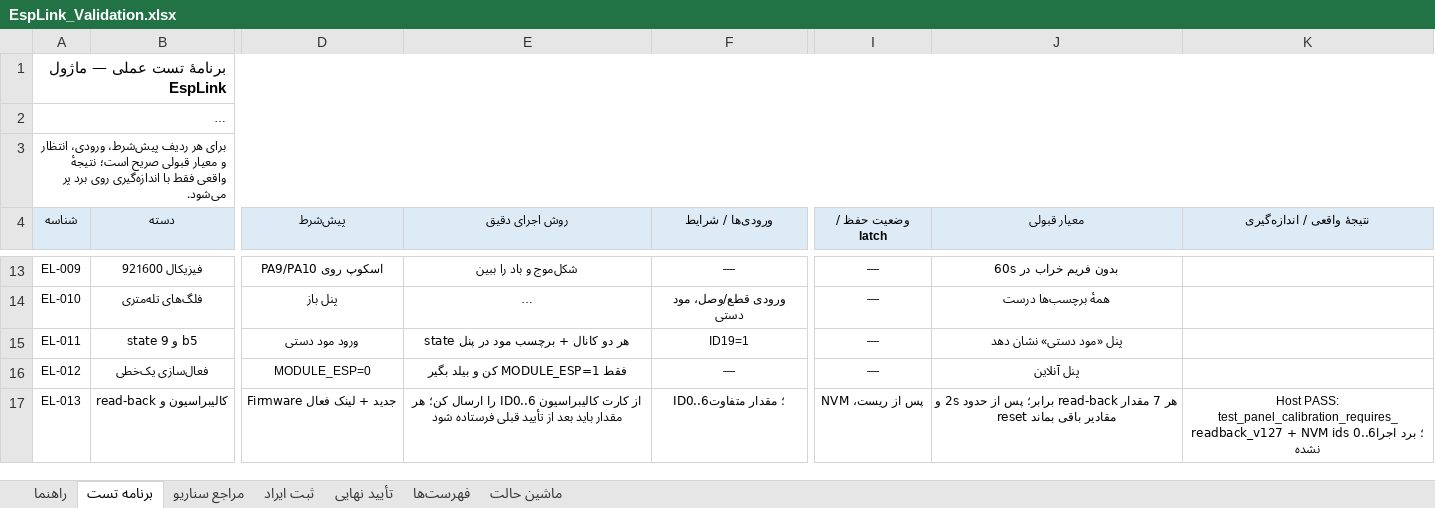
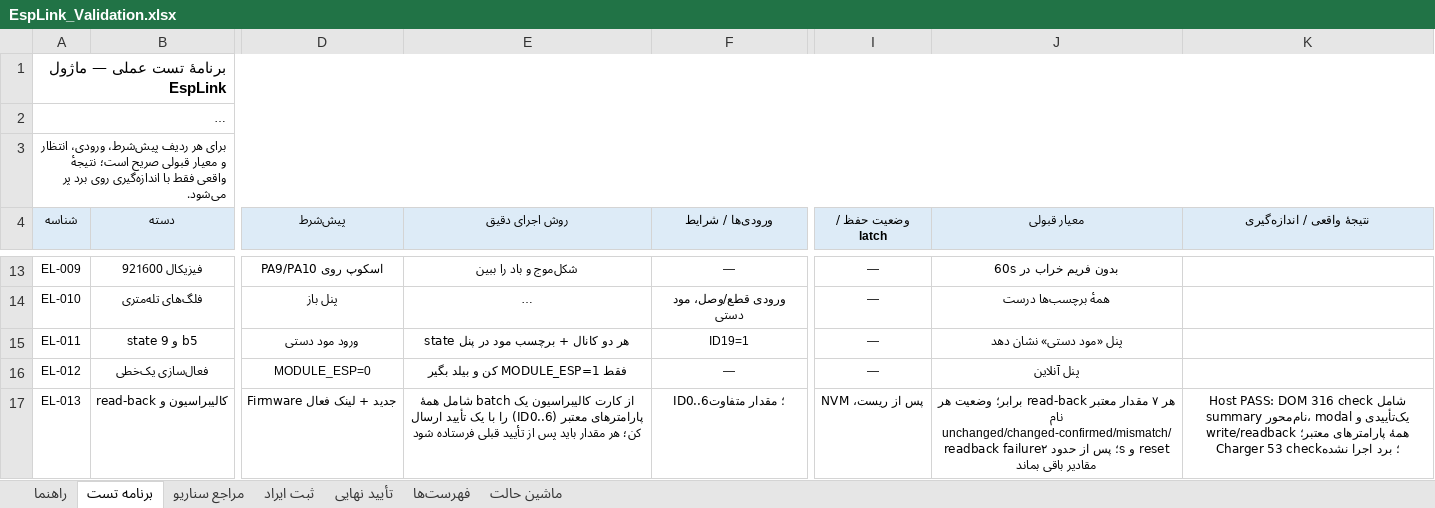
Before and after one commit to sargoliwork101-ui/ChangeOver, an Excel workbook: Firmware/Modules/EspLink/EspLink_Validation.xlsx, sheet برنامه تست, drawn as a sheet; only a part is shown, gaps mark what is left out; long unchanged cells end in …; values as stored, in another font and other column widths than the file's, no borders; the diff covers the shown part only; the diff names each change by its address in the sheet, - before the commit and + after, or states it on an @@ line.

Commit message:
Apply calibration as one confirmed readback batch
Co-authored-by: arena-agent <297053741+arena-agent@users.noreply.github.com>

```diff
--- a/Firmware/Modules/EspLink/EspLink_Validation.xlsx (sheet برنامه تست)
+++ b/Firmware/Modules/EspLink/EspLink_Validation.xlsx (sheet برنامه تست)
-E17 (روش اجرای دقیق): …کارت کالیبراسیون ID0..6 را ارسال کن؛ هر مقدار باید بعد از تأیید…
+E17 (روش اجرای دقیق): …کارت کالیبراسیون یک batch شامل همهٔ پارامترهای معتبر (ID0..6) را با یک تأیید ارسال کن؛ هر مقدار باید پس از تأیید…
-J17 (معیار قبولی): هر 7 مقدار read-back برابر؛ پس از حدود 2s و reset…
+J17 (معیار قبولی): هر ۷ مقدار معتبر read-back برابر؛ وضعیت هر نام unchanged/changed-confirmed/mismatch/readback failure؛ پس از حدود ۲s و reset…
-K17 (نتیجهٔ واقعی / اندازه‌گیری): Host PASS: test_panel_calibration_requires_readback_v127 + NVM ids 0..6؛ برد اجرا…
+K17 (نتیجهٔ واقعی / اندازه‌گیری): Host PASS: DOM 316 check شامل summary نام‌محور، modal یک‌تأییدی و write/readback همهٔ پارامترهای معتبر؛ Charger 53 check؛ برد اجرا…
```
Also changed, not shown: 4 edited cells elsewhere in this sheet, 5 other files.
